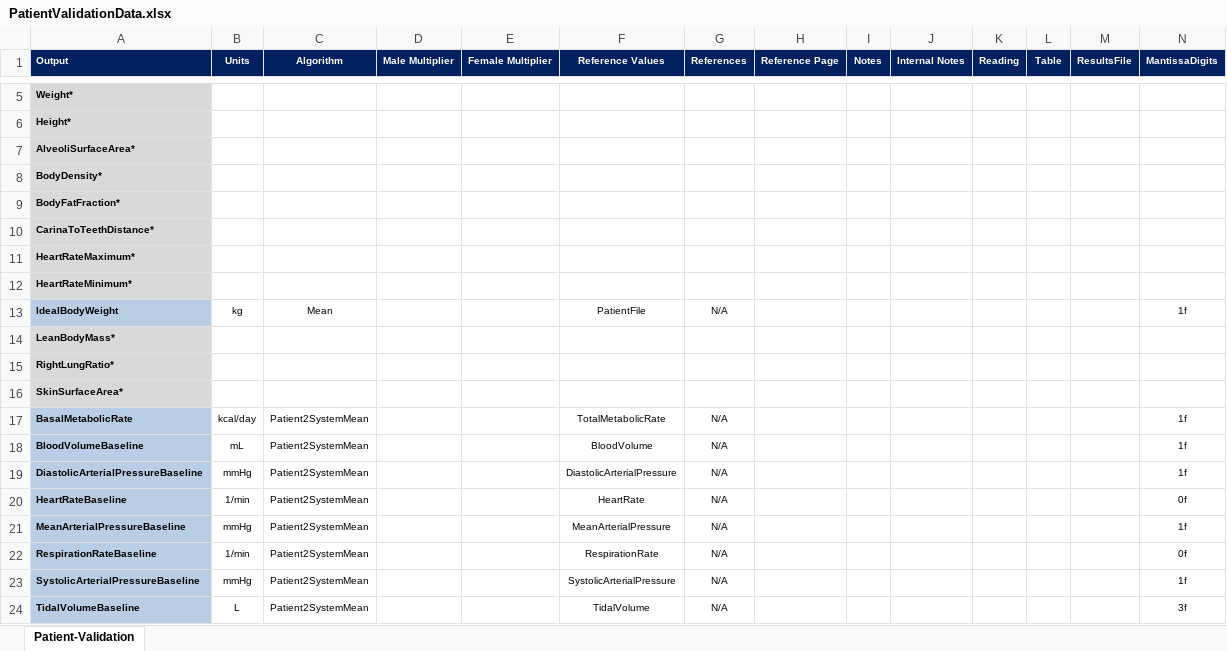
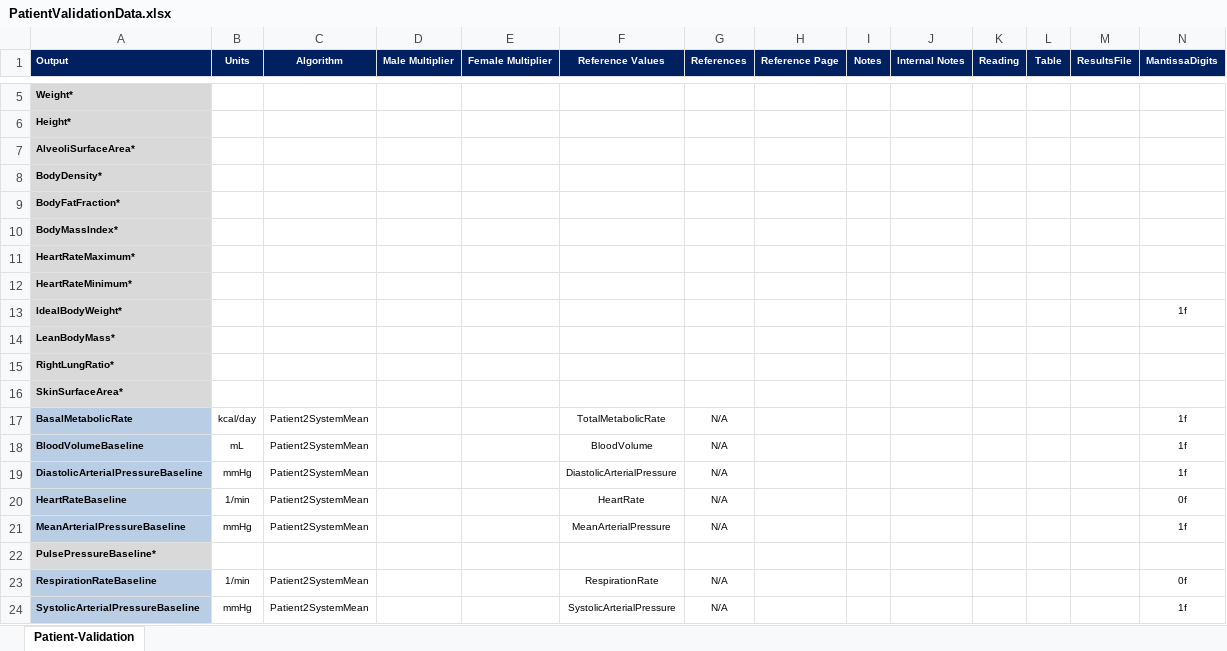
Before and after one commit to shawnhuyiwen/pulse, an Excel workbook: data/human/adult/validation/PatientValidationData.xlsx, sheet Patient-Validation, drawn as a sheet; only a part is shown, gaps mark what is left out; the shorter side is filled out with more unchanged rows; values as stored, in another font and other column widths than the file's, no borders; removed rows and columns are numbered as before the commit, all else as after; the diff names each change by its address in the sheet, - before the commit and + after, or states it on an @@ line.

Commit message:
Update logic for patient generation for our variability study
Add a few setup patient properties to the patient
Tracking error milestones (if we hit them)

```diff
--- a/data/human/adult/validation/PatientValidationData.xlsx (sheet Patient-Validation)
+++ b/data/human/adult/validation/PatientValidationData.xlsx (sheet Patient-Validation)
-A10 (Output): CarinaToTeethDistance*
+A10 (Output): BodyMassIndex*
-row 13: IdealBodyWeight | kg | Mean |  |  | PatientFile | N/A |  |  |  |  |  |  | 1f
+row 13: IdealBodyWeight* |  |  |  |  |  |  |  |  |  |  |  |  | 1f
+row 22: PulsePressureBaseline*
```
Also changed, not shown: 14 other files.
